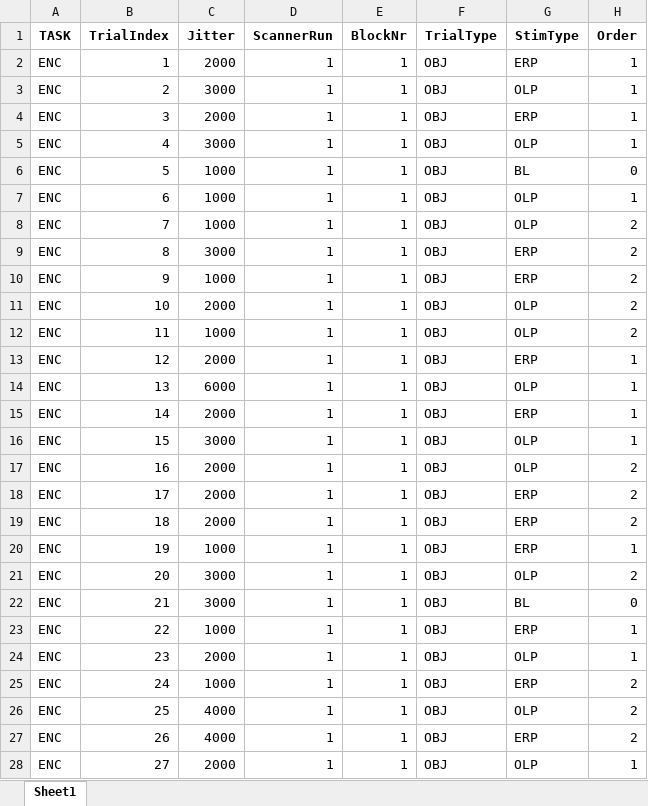
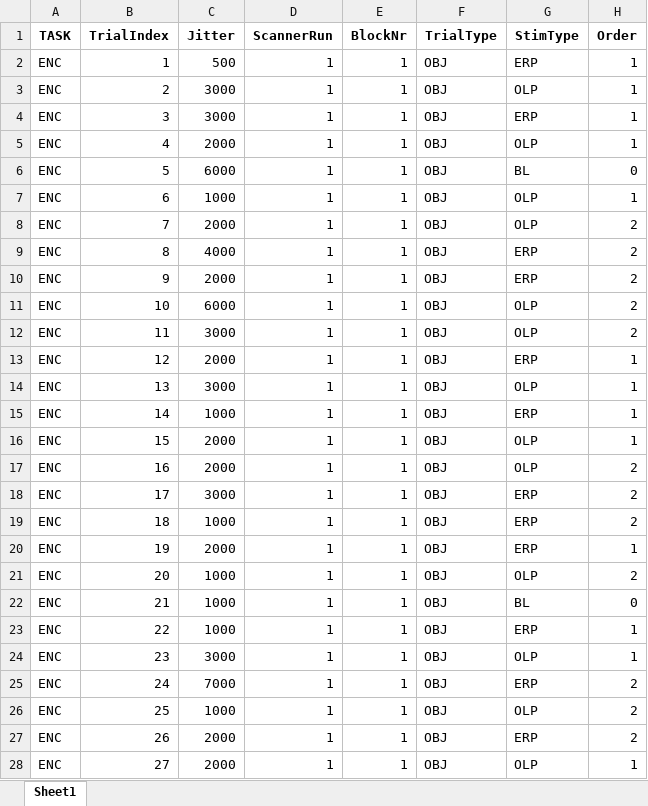
Before and after one commit to zs-nemecz/TerKepEsz, an Excel workbook: StimuliTable-Encoding_4-blocks_48-pairs_cont-loc_12345-delays.xlsx, sheet Sheet1, drawn as a sheet; only a part is shown; values as stored, in another font and other column widths than the file's, no borders; the diff covers the shown part only; the diff names each change by its address in the sheet, - before the commit and + after, or states it on an @@ line.

Commit message:
logic ok. jitters modified. timing test needed

```diff
--- a/StimuliTable-Encoding_4-blocks_48-pairs_cont-loc_12345-delays.xlsx (sheet Sheet1)
+++ b/StimuliTable-Encoding_4-blocks_48-pairs_cont-loc_12345-delays.xlsx (sheet Sheet1)
-C2 (Jitter): 2000
+C2 (Jitter): 500
-C4 (Jitter): 2000
+C4 (Jitter): 3000
-C5 (Jitter): 3000
+C5 (Jitter): 2000
-C6 (Jitter): 1000
+C6 (Jitter): 6000
-C8 (Jitter): 1000
+C8 (Jitter): 2000
-C9 (Jitter): 3000
+C9 (Jitter): 4000
-C10 (Jitter): 1000
+C10 (Jitter): 2000
-C11 (Jitter): 2000
+C11 (Jitter): 6000
-C12 (Jitter): 1000
+C12 (Jitter): 3000
-C14 (Jitter): 6000
+C14 (Jitter): 3000
-C15 (Jitter): 2000
+C15 (Jitter): 1000
-C16 (Jitter): 3000
+C16 (Jitter): 2000
-C18 (Jitter): 2000
+C18 (Jitter): 3000
-C19 (Jitter): 2000
+C19 (Jitter): 1000
-C20 (Jitter): 1000
+C20 (Jitter): 2000
-C21:C22 (Jitter): 3000
+C21:C22 (Jitter): 1000
-C24 (Jitter): 2000
+C24 (Jitter): 3000
-C25 (Jitter): 1000
+C25 (Jitter): 7000
-C26 (Jitter): 4000
+C26 (Jitter): 1000
-C27 (Jitter): 4000
+C27 (Jitter): 2000
```
Also changed, not shown: 208 edited cells elsewhere in this sheet, StimuliTable-Recognition_4-blocks_48-pairs_cont-loc_12345-delays.xlsx, 8 other files.
